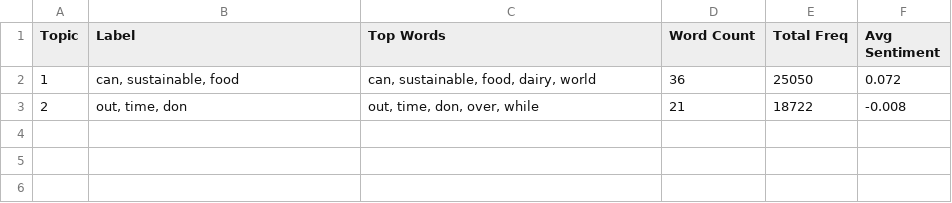
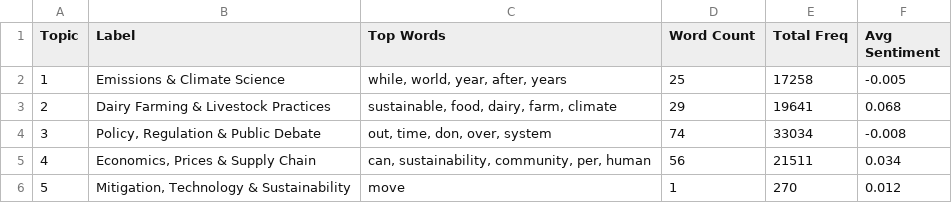
Before and after one commit to ysadamt/csce482-semantic-analysis, a CSV file: results/topic_summary.csv, drawn as a sheet.

```diff
--- a/results/topic_summary.csv
+++ b/results/topic_summary.csv
@@ -1,3 +1,6 @@
 Topic,Label,Top Words,Word Count,Total Freq,Avg Sentiment
-1,"can, sustainable, food","can, sustainable, food, dairy, world",36,25050,0.072
-2,"out, time, don","out, time, don, over, while",21,18722,-0.008
+1,Emissions & Climate Science,"while, world, year, after, years",25,17258,-0.005
+2,Dairy Farming & Livestock Practices,"sustainable, food, dairy, farm, climate",29,19641,0.068
+3,"Policy, Regulation & Public Debate","out, time, don, over, system",74,33034,-0.008
+4,"Economics, Prices & Supply Chain","can, sustainability, community, per, human",56,21511,0.034
+5,"Mitigation, Technology & Sustainability",move,1,270,0.012
```
Also changed, not shown: 8 other files.
